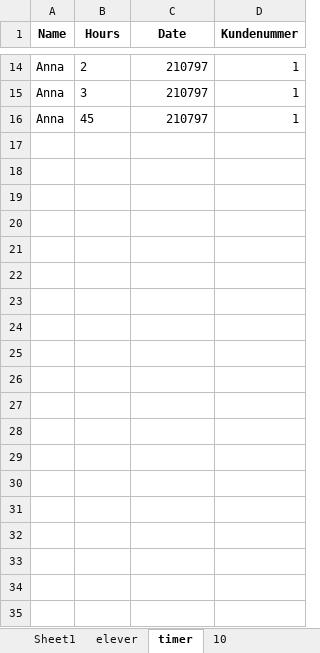
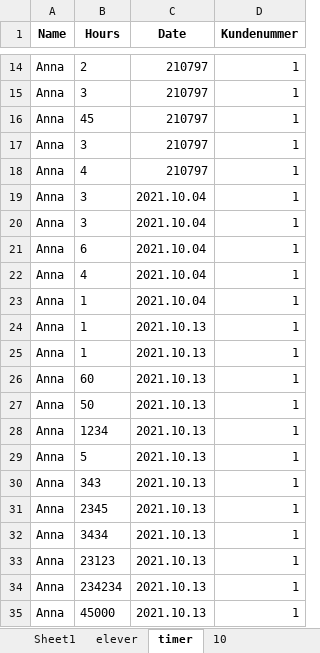
Before and after one commit to annasro/Regnskapsprogram, an Excel workbook: testfolder/testfile.xlsx, sheet timer, drawn as a sheet; only a part is shown, gaps mark what is left out; values as stored, in another font and other column widths than the file's, no borders; the diff covers the shown part only; the diff names each change by its address in the sheet, - before the commit and + after, or states it on an @@ line.

```diff
--- a/testfolder/testfile.xlsx (sheet timer)
+++ b/testfolder/testfile.xlsx (sheet timer)
+row 17: Anna | 3 | 210797 | 1
+row 18: Anna | 4 | 210797 | 1
+row 19: Anna | 3 | 2021.10.04 | 1
+row 20: Anna | 3 | 2021.10.04 | 1
+row 21: Anna | 6 | 2021.10.04 | 1
+row 22: Anna | 4 | 2021.10.04 | 1
+row 23: Anna | 1 | 2021.10.04 | 1
+row 24: Anna | 1 | 2021.10.13 | 1
+row 25: Anna | 1 | 2021.10.13 | 1
+row 26: Anna | 60 | 2021.10.13 | 1
+row 27: Anna | 50 | 2021.10.13 | 1
+row 28: Anna | 1234 | 2021.10.13 | 1
+row 29: Anna | 5 | 2021.10.13 | 1
+row 30: Anna | 343 | 2021.10.13 | 1
+row 31: Anna | 2345 | 2021.10.13 | 1
+row 32: Anna | 3434 | 2021.10.13 | 1
+row 33: Anna | 23123 | 2021.10.13 | 1
+row 34: Anna | 234234 | 2021.10.13 | 1
+row 35: Anna | 45000 | 2021.10.13 | 1
```
Also changed, not shown: 28 added rows elsewhere in this sheet, sheet elever, sheet 10, other sheet tabs, 6 other files.
